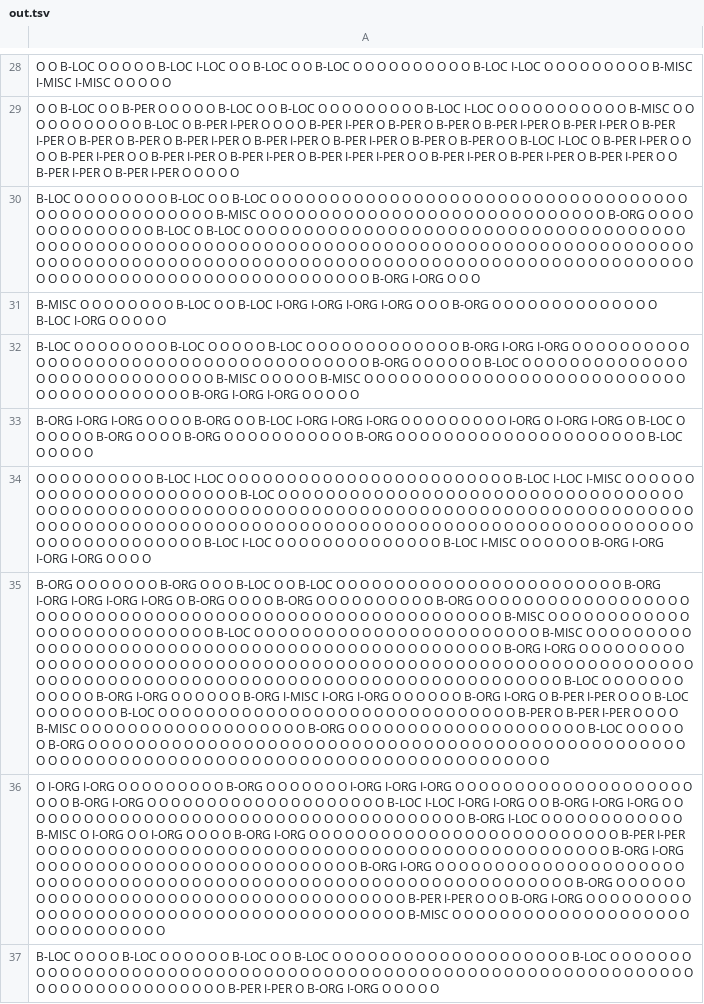
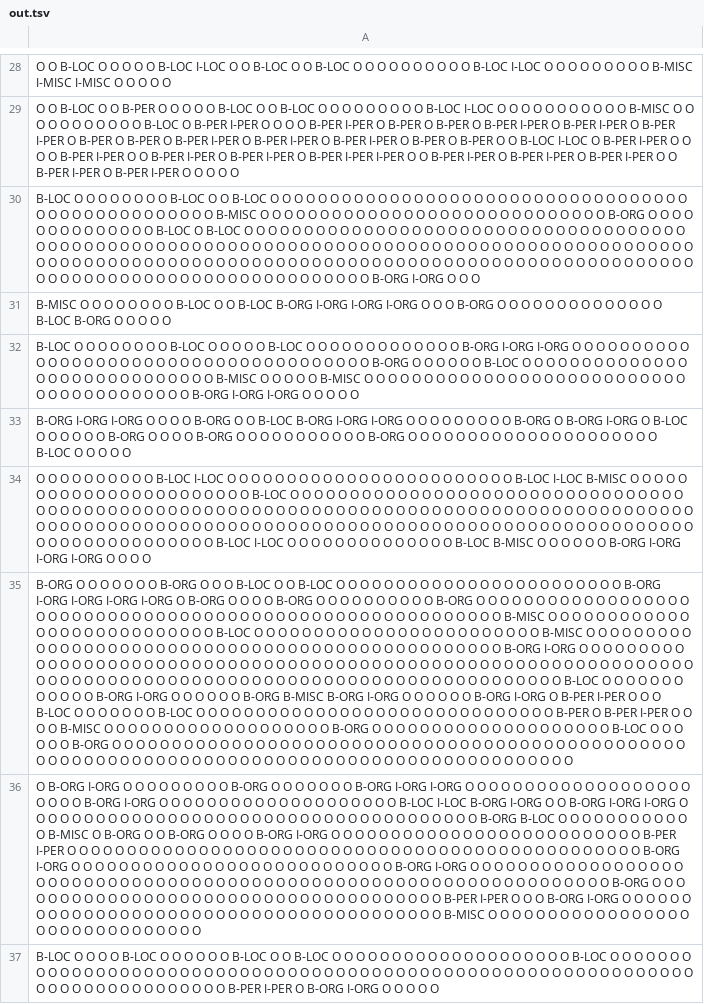
Before and after one commit to PiotrKondratowicz/RNN, a TSV file: dev-0/out.tsv, drawn as a sheet; only a part is shown, gaps mark what is left out; the diff covers the shown part only; the diff names each change by its address in the sheet, - before the commit and + after, or states it on an @@ line.

```diff
--- a/dev-0/out.tsv
+++ b/dev-0/out.tsv
-A31: …O B-LOC I-ORG I-ORG I-ORG I-ORG O O O B-ORG O O O O O O O O O O O O O O B-LOC I-ORG O O…
+A31: …O B-LOC B-ORG I-ORG I-ORG I-ORG O O O B-ORG O O O O O O O O O O O O O O B-LOC B-ORG O O…
-A33: …O B-LOC I-ORG I-ORG I-ORG O O O O O O O O O I-ORG O I-ORG I-ORG O…
+A33: …O B-LOC B-ORG I-ORG I-ORG O O O O O O O O O B-ORG O B-ORG I-ORG O…
-A34: …O O B-LOC I-LOC I-MISC O O O O O O O O O O O O O O O O O O O O O O O B-LOC O O O O O O O O O O O O O O O O O O O O O O O O O O O O O O O O O O O O O O O O O O O O O O O O O O O O O O O O O O O O O O O O O O O O O O O O O O O O O O O O O O O O O O O O O O O O O O O O O O O O O O O O O O O O O O O O O O O O O O O O O O O O O O O O O O O O O O O O O O O O O O O O O O O O O O O O O O O O O O B-LOC I-LOC O O O O O O O O O O O O O O B-LOC I-MISC O O O O…
+A34: …O O B-LOC I-LOC B-MISC O O O O O O O O O O O O O O O O O O O O O O O B-LOC O O O O O O O O O O O O O O O O O O O O O O O O O O O O O O O O O O O O O O O O O O O O O O O O O O O O O O O O O O O O O O O O O O O O O O O O O O O O O O O O O O O O O O O O O O O O O O O O O O O O O O O O O O O O O O O O O O O O O O O O O O O O O O O O O O O O O O O O O O O O O O O O O O O O O O O O O O O O O O B-LOC I-LOC O O O O O O O O O O O O O O B-LOC B-MISC O O O O…
-A35: …O O O B-ORG I-MISC I-ORG I-ORG O O O…
+A35: …O O O B-ORG B-MISC B-ORG I-ORG O O O…
-A36: O I-ORG I-ORG O O O O O O O O O B-ORG O O O O O O O I-ORG I-ORG I-ORG O O O O O O O O O O O O O O O O O O O O O O O B-ORG I-ORG O O O O O O O O O O O O O O O O O O O O B-LOC I-LOC I-ORG I-ORG O O B-ORG I-ORG I-ORG O O O O O O O O O O O O O O O O O O O O O O O O O O O O O O O O O O O O O O B-ORG I-LOC O O O O O O O O O O O O B-MISC O I-ORG O O I-ORG O O O O…
+A36: O B-ORG I-ORG O O O O O O O O O B-ORG O O O O O O O B-ORG I-ORG I-ORG O O O O O O O O O O O O O O O O O O O O O O O B-ORG I-ORG O O O O O O O O O O O O O O O O O O O O B-LOC I-LOC B-ORG I-ORG O O B-ORG I-ORG I-ORG O O O O O O O O O O O O O O O O O O O O O O O O O O O O O O O O O O O O O O B-ORG B-LOC O O O O O O O O O O O O B-MISC O B-ORG O O B-ORG O O O O…
```
Also changed, not shown: 129 edited cells elsewhere in this file, test-A/out.tsv.
